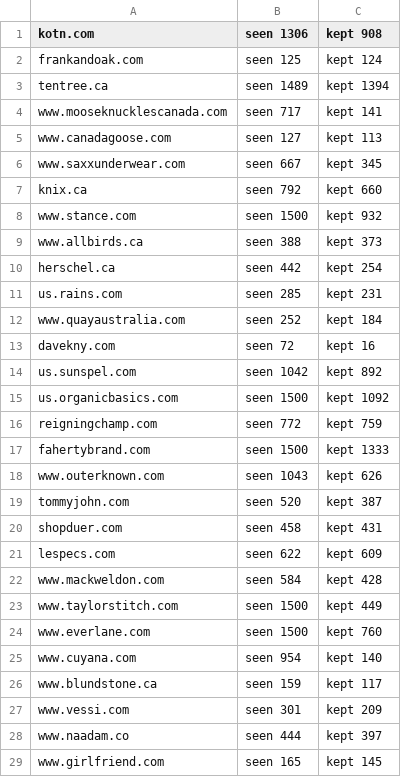
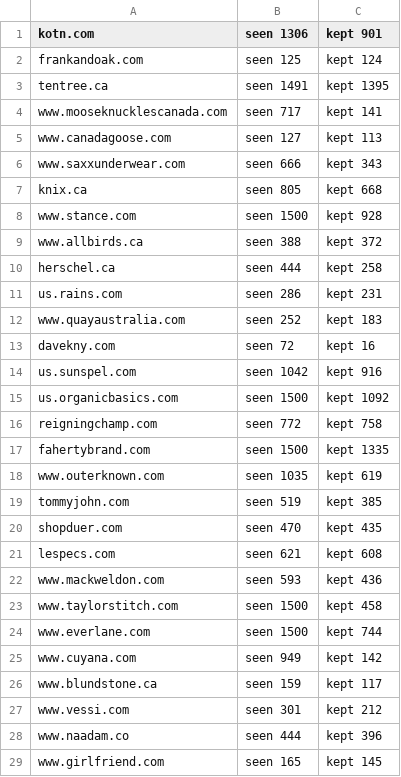
Before and after one commit to BaconAdj/parche, a TSV file: data/raw/shopify-report.tsv, drawn as a sheet; only a part is shown; the diff covers the shown part only.

```diff
--- a/data/raw/shopify-report.tsv
+++ b/data/raw/shopify-report.tsv
@@ -1,29 +1,29 @@
-kotn.com	seen 1306	kept 908
+kotn.com	seen 1306	kept 901
 frankandoak.com	seen 125	kept 124
-tentree.ca	seen 1489	kept 1394
+tentree.ca	seen 1491	kept 1395
 www.mooseknucklescanada.com	seen 717	kept 141
 www.canadagoose.com	seen 127	kept 113
-www.saxxunderwear.com	seen 667	kept 345
-knix.ca	seen 792	kept 660
-www.stance.com	seen 1500	kept 932
-www.allbirds.ca	seen 388	kept 373
-herschel.ca	seen 442	kept 254
-us.rains.com	seen 285	kept 231
-www.quayaustralia.com	seen 252	kept 184
+www.saxxunderwear.com	seen 666	kept 343
+knix.ca	seen 805	kept 668
+www.stance.com	seen 1500	kept 928
+www.allbirds.ca	seen 388	kept 372
+herschel.ca	seen 444	kept 258
+us.rains.com	seen 286	kept 231
+www.quayaustralia.com	seen 252	kept 183
 davekny.com	seen 72	kept 16
-us.sunspel.com	seen 1042	kept 892
+us.sunspel.com	seen 1042	kept 916
 us.organicbasics.com	seen 1500	kept 1092
-reigningchamp.com	seen 772	kept 759
-fahertybrand.com	seen 1500	kept 1333
-www.outerknown.com	seen 1043	kept 626
-tommyjohn.com	seen 520	kept 387
-shopduer.com	seen 458	kept 431
-lespecs.com	seen 622	kept 609
-www.mackweldon.com	seen 584	kept 428
-www.taylorstitch.com	seen 1500	kept 449
-www.everlane.com	seen 1500	kept 760
-www.cuyana.com	seen 954	kept 140
+reigningchamp.com	seen 772	kept 758
+fahertybrand.com	seen 1500	kept 1335
+www.outerknown.com	seen 1035	kept 619
+tommyjohn.com	seen 519	kept 385
+shopduer.com	seen 470	kept 435
+lespecs.com	seen 621	kept 608
+www.mackweldon.com	seen 593	kept 436
+www.taylorstitch.com	seen 1500	kept 458
+www.everlane.com	seen 1500	kept 744
+www.cuyana.com	seen 949	kept 142
 www.blundstone.ca	seen 159	kept 117
-www.vessi.com	seen 301	kept 209
-www.naadam.co	seen 444	kept 397
+www.vessi.com	seen 301	kept 212
+www.naadam.co	seen 444	kept 396
 www.girlfriend.com	seen 165	kept 145
```
Also changed, not shown: 50 edited cells elsewhere in this file, 2 other files.
